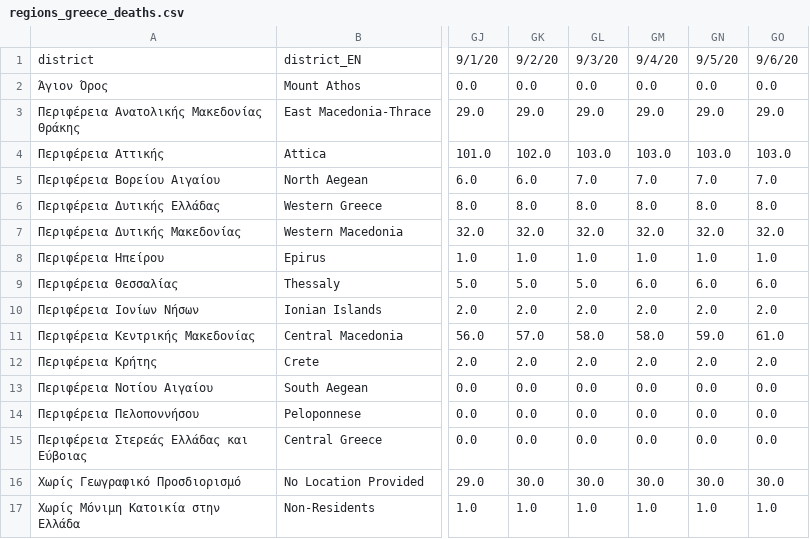
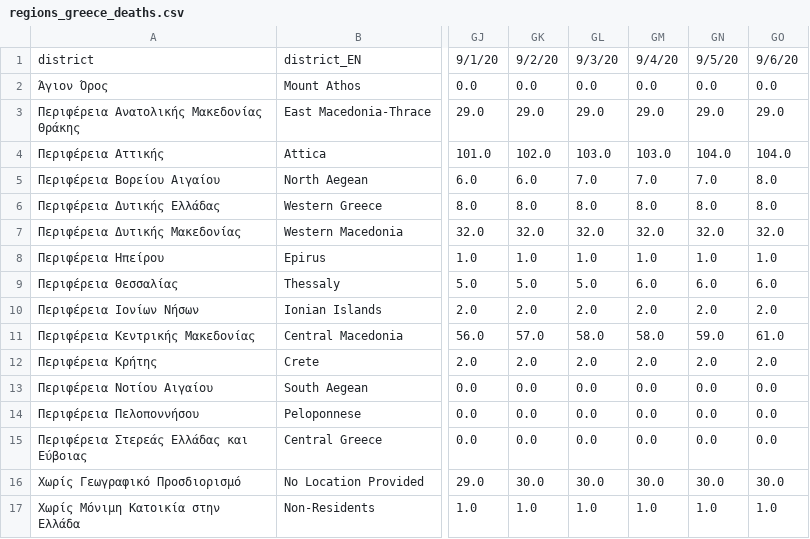
Before and after one commit to iMEdD-Lab/open-data, a CSV file: COVID-19/regions_greece_deaths.csv, drawn as a sheet; only a part is shown, gaps mark what is left out; the diff names each change by its address in the sheet, - before the commit and + after, or states it on an @@ line.

```diff
--- a/COVID-19/regions_greece_deaths.csv
+++ b/COVID-19/regions_greece_deaths.csv
-GN4: 103.0
+GN4: 104.0
-GO4: 103.0
+GO4: 104.0
-GO5: 7.0
+GO5: 8.0
```
Also changed, not shown: COVID-19/greeceTimeline.csv, COVID-19/greece_deaths.csv, 2 other files.
